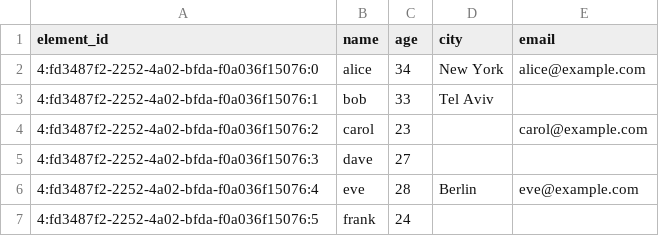
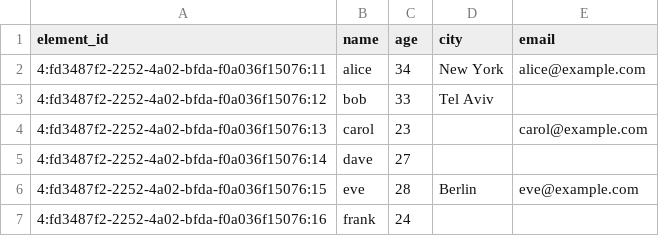
Before and after one commit to FalkorDB/migrate-neo-falkor, a CSV file: data/neo_data/users.csv, drawn as a sheet.

```diff
--- a/data/neo_data/users.csv
+++ b/data/neo_data/users.csv
@@ -1,7 +1,7 @@
 "element_id","name","age","city","email"
-"4:fd3487f2-2252-4a02-bfda-f0a036f15076:0","alice","34","New York","alice@example.com"
-"4:fd3487f2-2252-4a02-bfda-f0a036f15076:1","bob","33","Tel Aviv",""
-"4:fd3487f2-2252-4a02-bfda-f0a036f15076:2","carol","23","","carol@example.com"
-"4:fd3487f2-2252-4a02-bfda-f0a036f15076:3","dave","27","",""
-"4:fd3487f2-2252-4a02-bfda-f0a036f15076:4","eve","28","Berlin","eve@example.com"
-"4:fd3487f2-2252-4a02-bfda-f0a036f15076:5","frank","24","",""
+"4:fd3487f2-2252-4a02-bfda-f0a036f15076:11","alice","34","New York","alice@example.com"
+"4:fd3487f2-2252-4a02-bfda-f0a036f15076:12","bob","33","Tel Aviv",""
+"4:fd3487f2-2252-4a02-bfda-f0a036f15076:13","carol","23","","carol@example.com"
+"4:fd3487f2-2252-4a02-bfda-f0a036f15076:14","dave","27","",""
+"4:fd3487f2-2252-4a02-bfda-f0a036f15076:15","eve","28","Berlin","eve@example.com"
+"4:fd3487f2-2252-4a02-bfda-f0a036f15076:16","frank","24","",""
```
Also changed, not shown: data/neo_data/constraints.csv, data/neo_data/created.csv, 8 other files.
